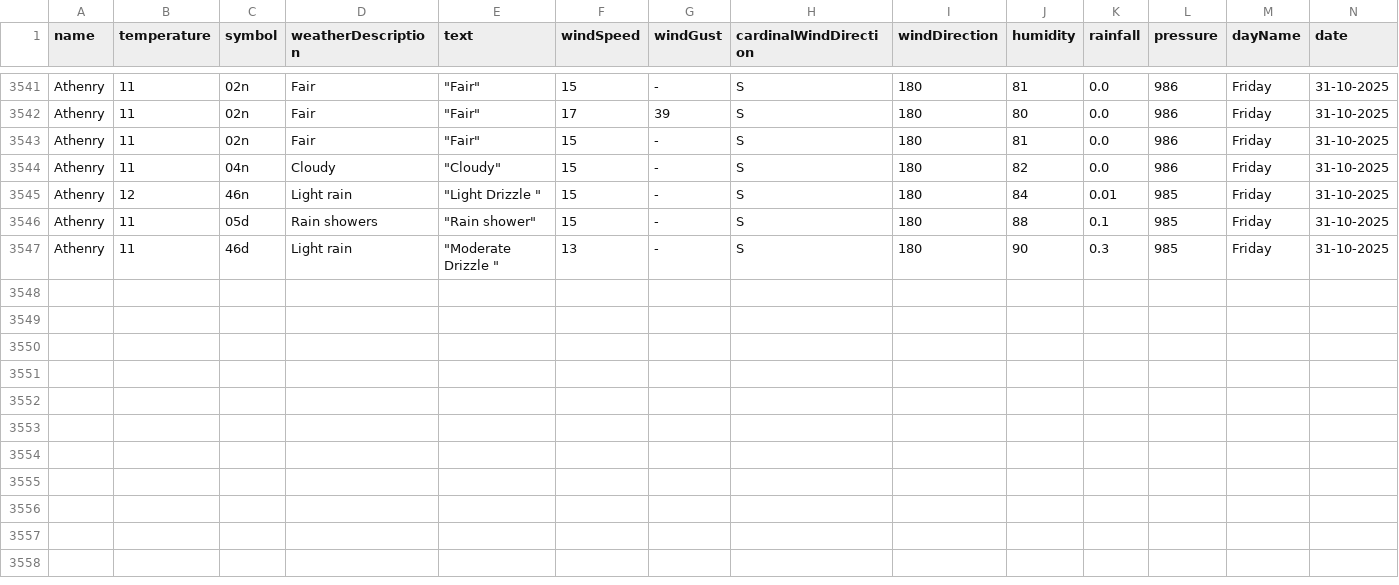
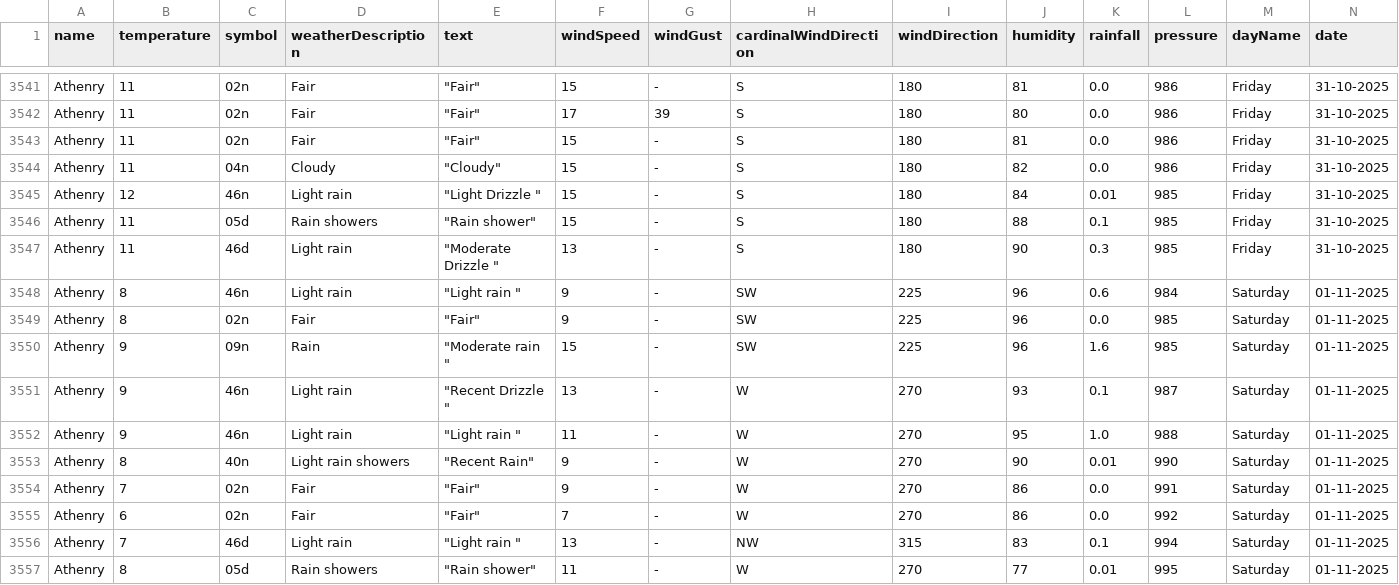
Before and after one commit to Sxnds01/computer-infrastructure-work, a CSV file: weather_data_combined.csv, drawn as a sheet; only a part is shown, gaps mark what is left out; rows hold the shown columns only; the diff names each change by its address in the sheet, - before the commit and + after, or states it on an @@ line.

```diff
--- a/weather_data_combined.csv
+++ b/weather_data_combined.csv
+row 3548: Athenry | 8 | 46n | Light rain | "Light rain " | 9 | - | SW | 225 | 96 | 0.6 | 984 | Saturday | 01-11-2025
+row 3549: Athenry | 8 | 02n | Fair | "Fair" | 9 | - | SW | 225 | 96 | 0.0 | 985 | Saturday | 01-11-2025
+row 3550: Athenry | 9 | 09n | Rain | "Moderate rain " | 15 | - | SW | 225 | 96 | 1.6 | 985 | Saturday | 01-11-2025
+row 3551: Athenry | 9 | 46n | Light rain | "Recent Drizzle " | 13 | - | W | 270 | 93 | 0.1 | 987 | Saturday | 01-11-2025
+row 3552: Athenry | 9 | 46n | Light rain | "Light rain " | 11 | - | W | 270 | 95 | 1.0 | 988 | Saturday | 01-11-2025
+row 3553: Athenry | 8 | 40n | Light rain showers | "Recent Rain" | 9 | - | W | 270 | 90 | 0.01 | 990 | Saturday | 01-11-2025
+row 3554: Athenry | 7 | 02n | Fair | "Fair" | 9 | - | W | 270 | 86 | 0.0 | 991 | Saturday | 01-11-2025
+row 3555: Athenry | 6 | 02n | Fair | "Fair" | 7 | - | W | 270 | 86 | 0.0 | 992 | Saturday | 01-11-2025
+row 3556: Athenry | 7 | 46d | Light rain | "Light rain " | 13 | - | NW | 315 | 83 | 0.1 | 994 | Saturday | 01-11-2025
+row 3557: Athenry | 8 | 05d | Rain showers | "Rain shower" | 11 | - | W | 270 | 77 | 0.01 | 995 | Saturday | 01-11-2025
```
Also changed, not shown: 2 other files.
